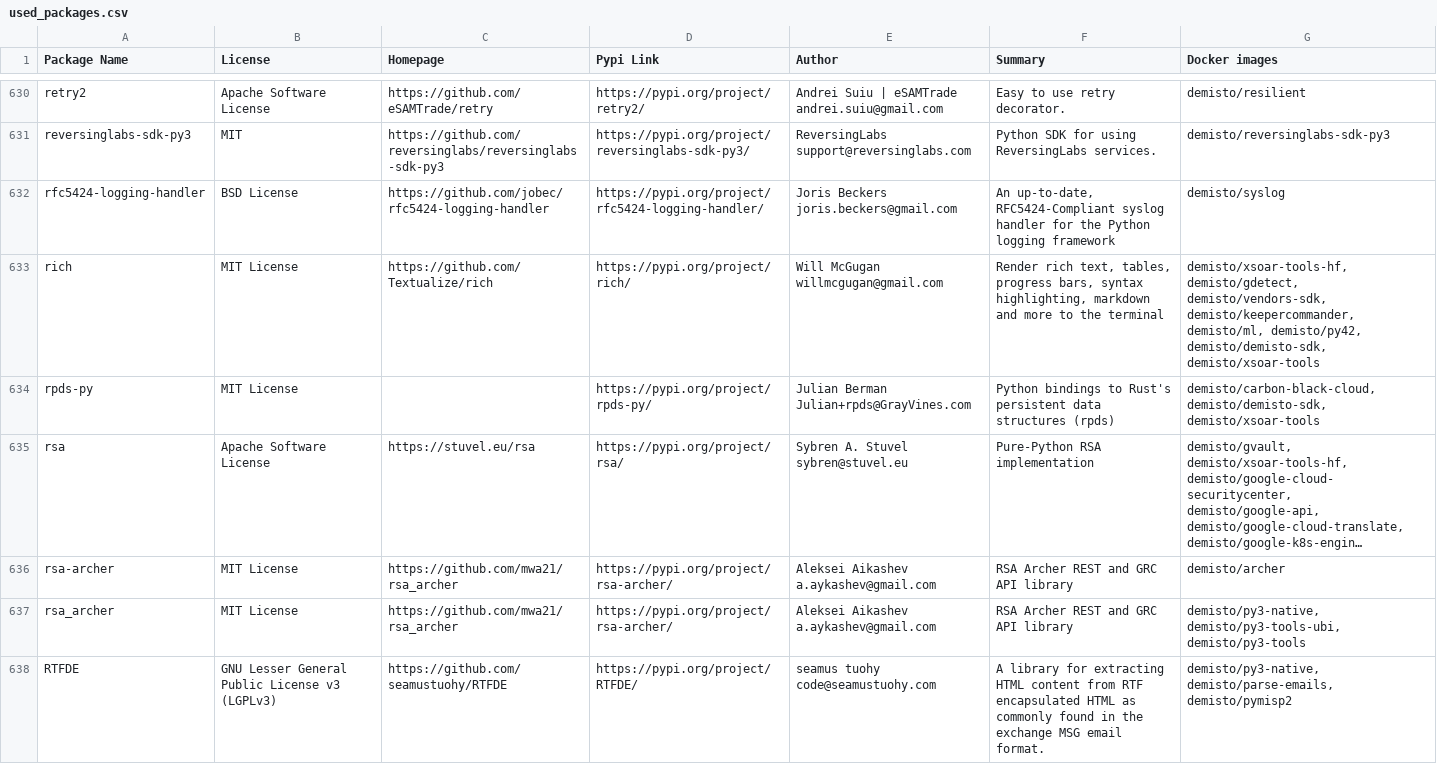
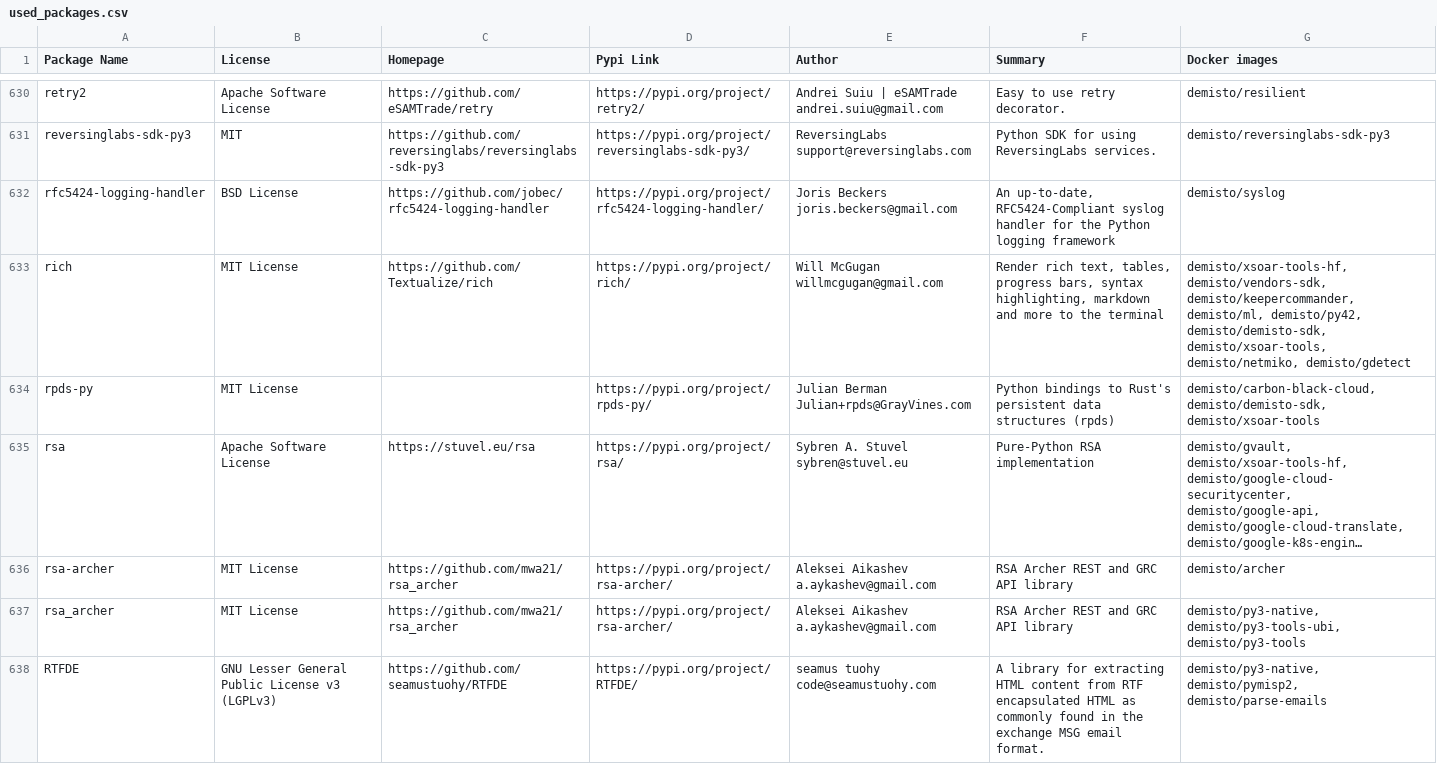
Before and after one commit to demisto/dockerfiles-info, a CSV file: used_packages.csv, drawn as a sheet; only a part is shown, gaps mark what is left out; long unchanged cells end in …; the diff covers the shown part only.

```diff
--- a/used_packages.csv
+++ b/used_packages.csv
@@ -632,3 +632,3 @@ reversinglabs-sdk-py3,MIT,https://github.com/reversinglabs/reversinglabs-sdk-py3
 rfc5424-logging-handler,BSD License,https://github.com/jobec/rfc5424-logging-handler,https://pypi.org/project/rfc5424-logging-handler/,Joris Beckers joris.beckers@gmail.com,"An up-to-date, RFC5424-Compliant syslog handler for the Python logging framework",demisto/syslog
-rich,MIT License,https://github.com/Textualize/rich,https://pypi.org/project/rich/,Will McGugan willmcgugan@gmail.com,"Render rich text, tables, progress bars, syntax highlighting, markdown and more to the terminal","demisto/xsoar-tools-hf, demisto/gdetect, demisto/vendors-sdk, demisto/keepercommander, demisto/ml, demisto/py42, demisto/demisto-sdk, demisto/xsoar-tools"
+rich,MIT License,https://github.com/Textualize/rich,https://pypi.org/project/rich/,Will McGugan willmcgugan@gmail.com,"Render rich text, tables, progress bars, syntax highlighting, markdown and more to the terminal","demisto/xsoar-tools-hf, demisto/vendors-sdk, demisto/keepercommander, demisto/ml, demisto/py42, demisto/demisto-sdk, demisto/xsoar-tools, demisto/netmiko, demisto/gdetect"
 rpds-py,MIT License,,https://pypi.org/project/rpds-py/,Julian Berman Julian+rpds@GrayVines.com,Python bindings to Rust's persistent data structures (rpds),"demisto/carbon-black-cloud, demisto/demisto-sdk, demisto/xsoar-tools"
@@ -637,2 +637,2 @@ rsa-archer,MIT License,https://github.com/mwa21/rsa_archer,https://pypi.org/proj
 rsa_archer,MIT License,https://github.com/mwa21/rsa_archer,https://pypi.org/project/rsa-archer/,Aleksei Aikashev a.aykashev@gmail.com,RSA Archer REST and GRC API library,"demisto/py3-native, demisto/py3-tools-ubi, demisto/py3-tools"
-RTFDE,GNU Lesser General Public License v3 (LGPLv3),https://github.com/seamustuohy/RTFDE,https://pypi.org/project/RTFDE/,seamus tuohy code@seamustuohy.com,A library for extracting HTML content from RTF encapsulated HTML as commonly found in the exchange MSG email format.,"demisto/py3-native, demisto/parse-emails, demisto/pymisp2"
+RTFDE,GNU Lesser General Public License v3 (LGPLv3),https://github.com/seamustuohy/RTFDE,https://pypi.org/project/RTFDE/,seamus tuohy code@seamustuohy.com,A library for extracting HTML content from RTF encapsulated HTML as commonly found in the exchange MSG email format.,"demisto/py3-native, demisto/pymisp2, demisto/parse-emails"
```
Also changed, not shown: 79 edited cells elsewhere in this file, 16 other files.
